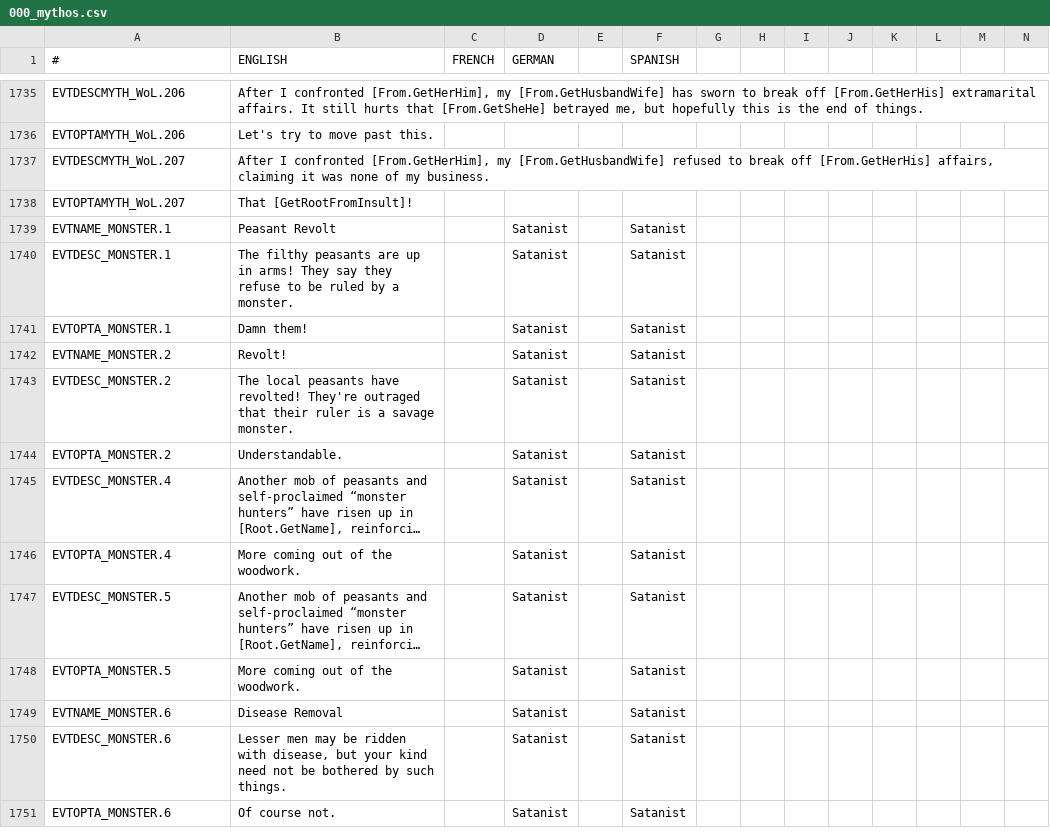
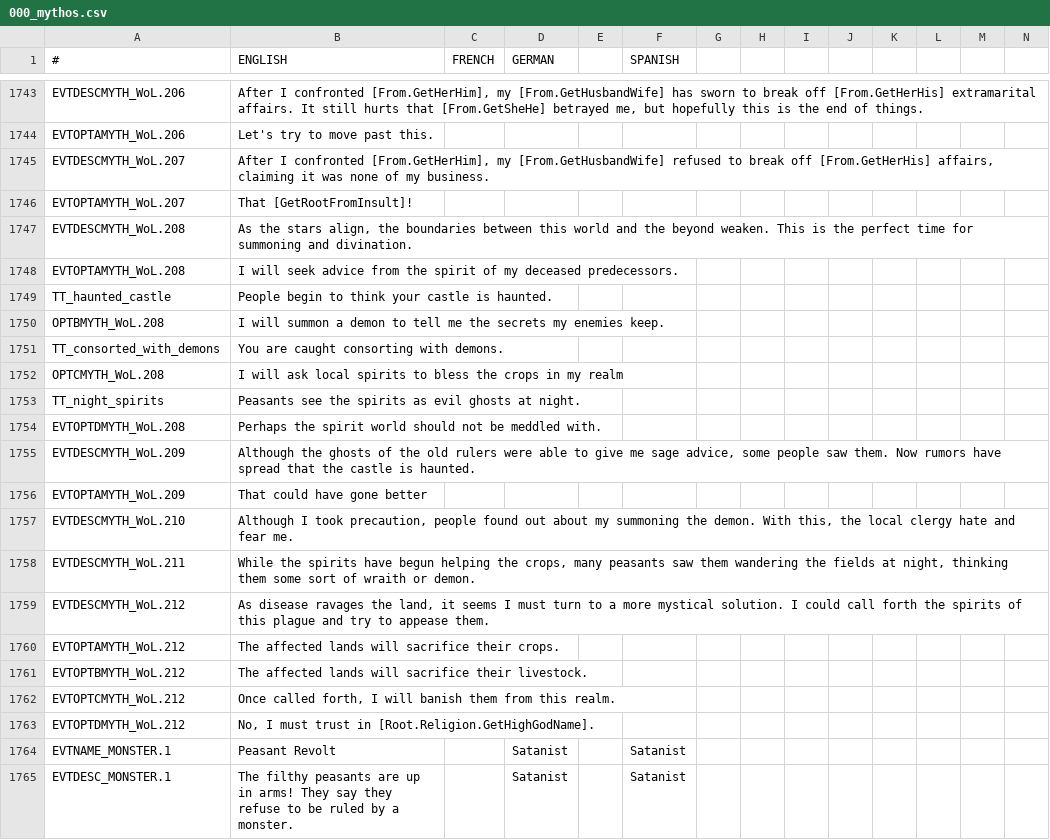
Before and after one commit to Leekoo/Mythos2, a CSV file: Mythos2/localisation/000_mythos.csv, drawn as a sheet; only a part is shown, gaps mark what is left out; the shorter side is filled out with more unchanged rows; long unchanged cells end in …; rows hold the shown columns only; the diff covers the shown part only; the diff names each change by its address in the sheet, - before the commit and + after, or states it on an @@ line.

```diff
--- a/Mythos2/localisation/000_mythos.csv
+++ b/Mythos2/localisation/000_mythos.csv
+row 1747: EVTDESCMYTH_WoL.208 | As the stars align, the boundaries between this world and the beyond weaken. This is the perfect time for summoning and divination.
+row 1748: EVTOPTAMYTH_WoL.208 | I will seek advice from the spirit of my deceased predecessors.
+row 1749: TT_haunted_castle | People begin to think your castle is haunted.
+row 1750: OPTBMYTH_WoL.208 | I will summon a demon to tell me the secrets my enemies keep.
+row 1751: TT_consorted_with_demons | You are caught consorting with demons.
+row 1752: OPTCMYTH_WoL.208 | I will ask local spirits to bless the crops in my realm
+row 1753: TT_night_spirits | Peasants see the spirits as evil ghosts at night.
+row 1754: EVTOPTDMYTH_WoL.208 | Perhaps the spirit world should not be meddled with.
+row 1755: EVTDESCMYTH_WoL.209 | Although the ghosts of the old rulers were able to give me sage advice, some people saw them. Now rumors have spread that the castle is haunted.
+row 1756: EVTOPTAMYTH_WoL.209 | That could have gone better
+row 1757: EVTDESCMYTH_WoL.210 | Although I took precaution, people found out about my summoning the demon. With this, the local clergy hate and fear me.
+row 1758: EVTDESCMYTH_WoL.211 | While the spirits have begun helping the crops, many peasants saw them wandering the fields at night, thinking them some sort of wraith or demon.
+row 1759: EVTDESCMYTH_WoL.212 | As disease ravages the land, it seems I must turn to a more mystical solution. I could call forth the spirits of this plague and try to appease them.
+row 1760: EVTOPTAMYTH_WoL.212 | The affected lands will sacrifice their crops.
+row 1761: EVTOPTBMYTH_WoL.212 | The affected lands will sacrifice their livestock.
+row 1762: EVTOPTCMYTH_WoL.212 | Once called forth, I will banish them from this realm.
+row 1763: EVTOPTDMYTH_WoL.212 | No, I must trust in [Root.Religion.GetHighGodName].
```
Also changed, not shown: 8 added rows elsewhere in this file, 3 other files.
